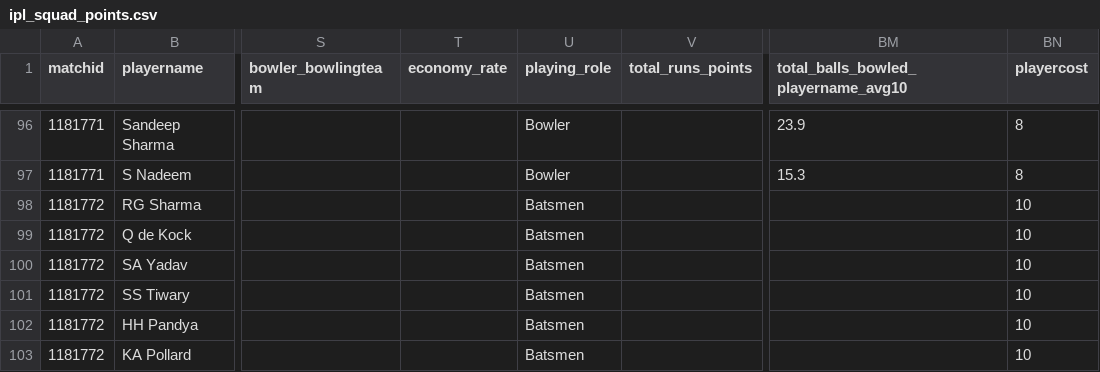
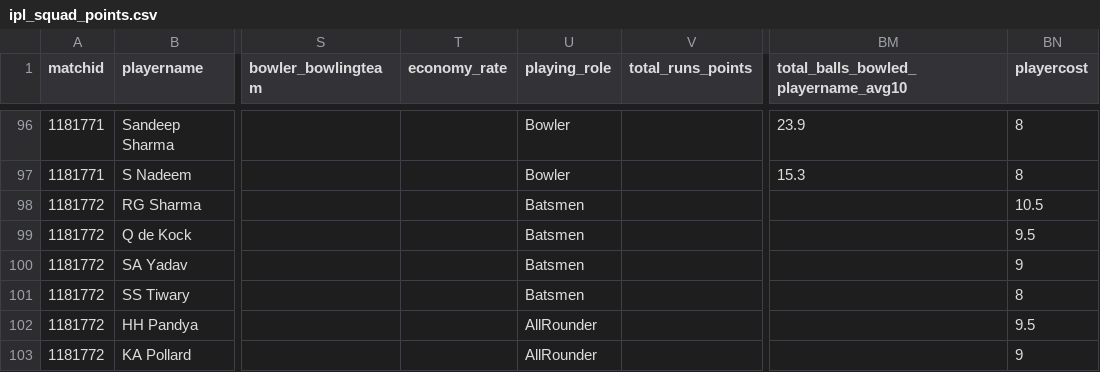
Before and after one commit to abhishek374/dream11, a CSV file: Data/ipl_squad_points.csv, drawn as a sheet; only a part is shown, gaps mark what is left out; the diff covers the shown part only; the diff names each change by its address in the sheet, - before the commit and + after, or states it on an @@ line.

```diff
--- a/Data/ipl_squad_points.csv
+++ b/Data/ipl_squad_points.csv
-BN98 (playercost): 10
+BN98 (playercost): 10.5
-BN99 (playercost): 10
+BN99 (playercost): 9.5
-BN100 (playercost): 10
+BN100 (playercost): 9
-BN101 (playercost): 10
+BN101 (playercost): 8
-U102:U103 (playing_role): Batsmen
+U102:U103 (playing_role): AllRounder
-BN102 (playercost): 10
+BN102 (playercost): 9.5
-BN103 (playercost): 10
+BN103 (playercost): 9
```
Also changed, not shown: 1 added row and 9 edited cells elsewhere in this file, Data/matchsummary.csv, Data/model_prediction.csv, 15 other files.
